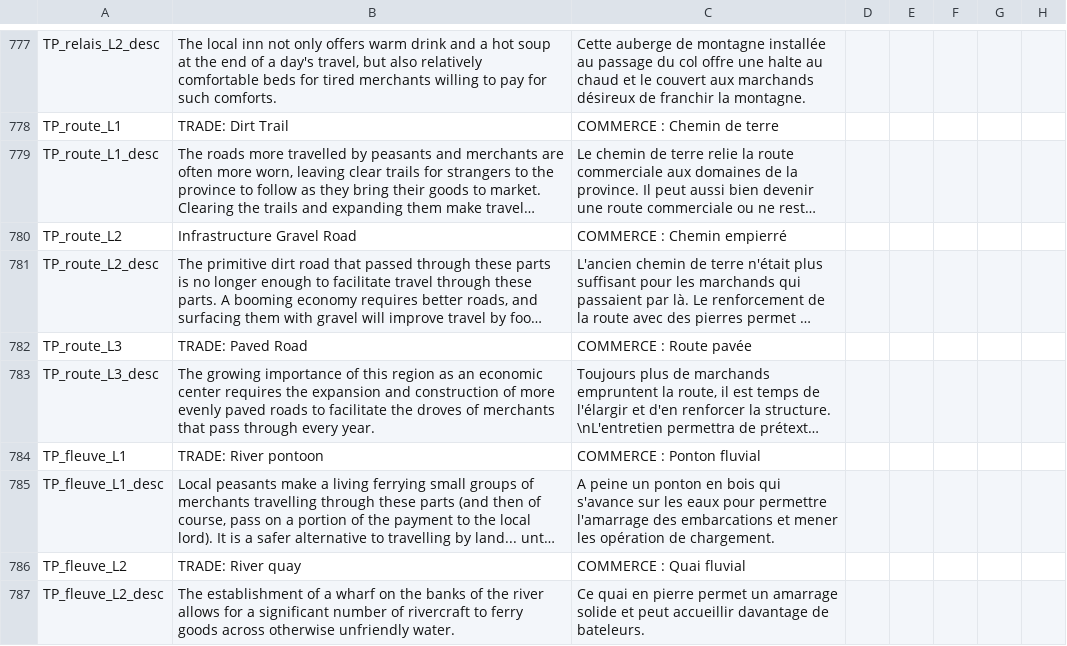
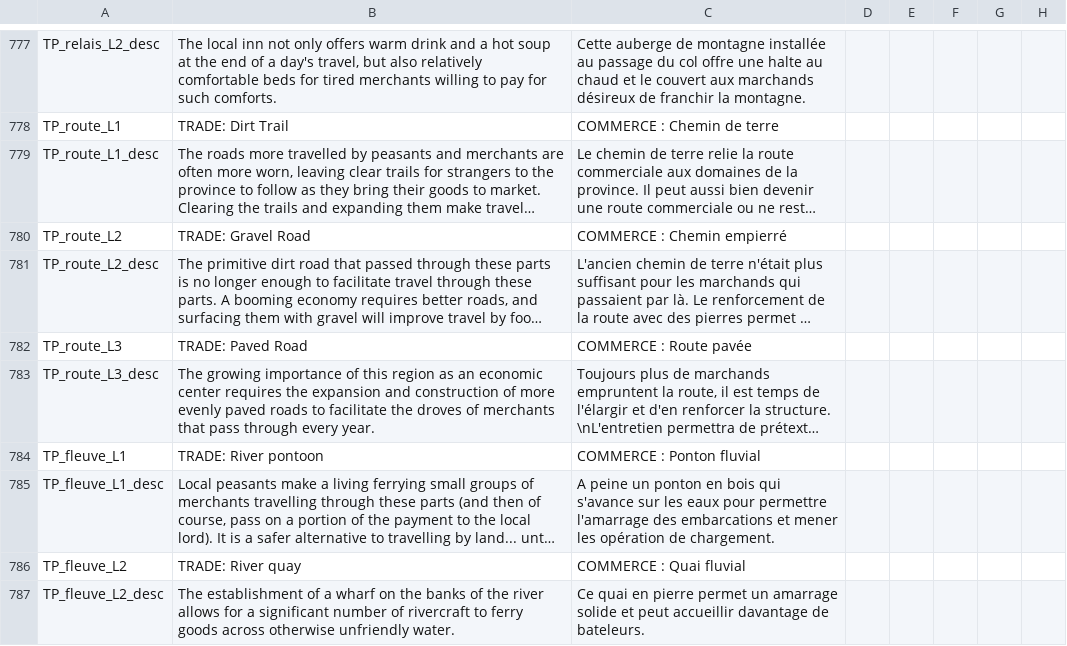
Before and after one commit to ArkoG/L3T, a CSV file: L3T/localisation/L3T_loc_BATS.csv, drawn as a sheet; only a part is shown, gaps mark what is left out; long unchanged cells end in …; the diff names each change by its address in the sheet, - before the commit and + after, or states it on an @@ line.

Commit message:
fix a typo

```diff
--- a/L3T/localisation/L3T_loc_BATS.csv
+++ b/L3T/localisation/L3T_loc_BATS.csv
-B780: Infrastructure Gravel Road
+B780: TRADE: Gravel Road
```
